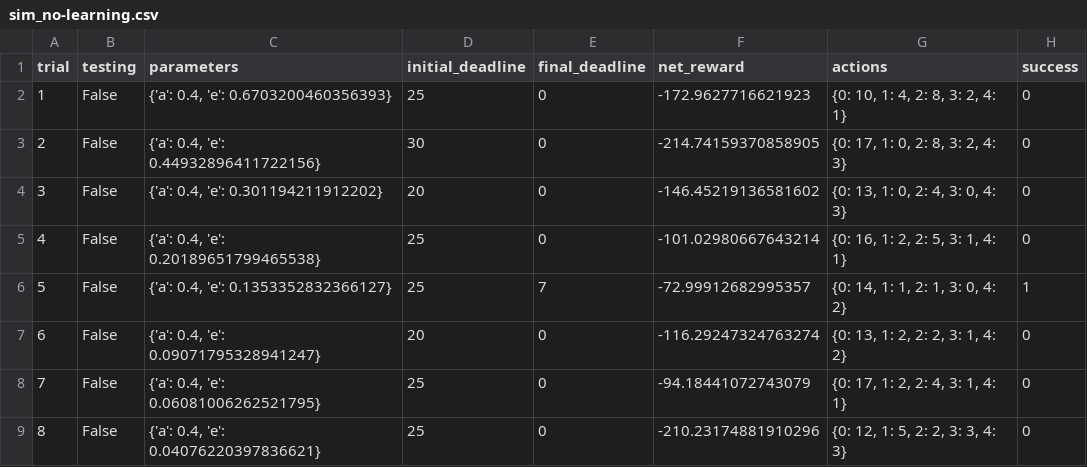
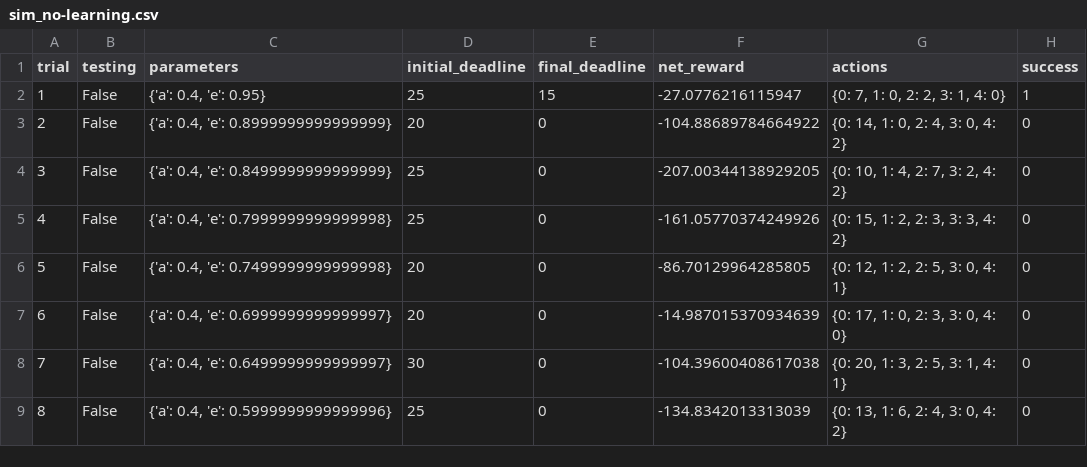
Before and after one commit to leviking/machine-learning, a CSV file: projects/smartcab/logs/sim_no-learning.csv, drawn as a sheet; only a part is shown; the diff covers the shown part only.

```diff
--- a/projects/smartcab/logs/sim_no-learning.csv
+++ b/projects/smartcab/logs/sim_no-learning.csv
@@ -1,9 +1,9 @@
 trial,testing,parameters,initial_deadline,final_deadline,net_reward,actions,success
-1,False,"{'a': 0.4, 'e': 0.6703200460356393}",25,0,-172.9627716621923,"{0: 10, 1: 4, 2: 8, 3: 2, 4: 1}",0
-2,False,"{'a': 0.4, 'e': 0.44932896411722156}",30,0,-214.74159370858905,"{0: 17, 1: 0, 2: 8, 3: 2, 4: 3}",0
-3,False,"{'a': 0.4, 'e': 0.301194211912202}",20,0,-146.45219136581602,"{0: 13, 1: 0, 2: 4, 3: 0, 4: 3}",0
-4,False,"{'a': 0.4, 'e': 0.20189651799465538}",25,0,-101.02980667643214,"{0: 16, 1: 2, 2: 5, 3: 1, 4: 1}",0
-5,False,"{'a': 0.4, 'e': 0.1353352832366127}",25,7,-72.99912682995357,"{0: 14, 1: 1, 2: 1, 3: 0, 4: 2}",1
-6,False,"{'a': 0.4, 'e': 0.09071795328941247}",20,0,-116.29247324763274,"{0: 13, 1: 2, 2: 2, 3: 1, 4: 2}",0
-7,False,"{'a': 0.4, 'e': 0.06081006262521795}",25,0,-94.18441072743079,"{0: 17, 1: 2, 2: 4, 3: 1, 4: 1}",0
-8,False,"{'a': 0.4, 'e': 0.04076220397836621}",25,0,-210.23174881910296,"{0: 12, 1: 5, 2: 2, 3: 3, 4: 3}",0
+1,False,"{'a': 0.4, 'e': 0.95}",25,15,-27.0776216115947,"{0: 7, 1: 0, 2: 2, 3: 1, 4: 0}",1
+2,False,"{'a': 0.4, 'e': 0.8999999999999999}",20,0,-104.88689784664922,"{0: 14, 1: 0, 2: 4, 3: 0, 4: 2}",0
+3,False,"{'a': 0.4, 'e': 0.8499999999999999}",25,0,-207.00344138929205,"{0: 10, 1: 4, 2: 7, 3: 2, 4: 2}",0
+4,False,"{'a': 0.4, 'e': 0.7999999999999998}",25,0,-161.05770374249926,"{0: 15, 1: 2, 2: 3, 3: 3, 4: 2}",0
+5,False,"{'a': 0.4, 'e': 0.7499999999999998}",20,0,-86.70129964285805,"{0: 12, 1: 2, 2: 5, 3: 0, 4: 1}",0
+6,False,"{'a': 0.4, 'e': 0.6999999999999997}",20,0,-14.987015370934639,"{0: 17, 1: 0, 2: 3, 3: 0, 4: 0}",0
+7,False,"{'a': 0.4, 'e': 0.6499999999999997}",30,0,-104.39600408617038,"{0: 20, 1: 3, 2: 5, 3: 1, 4: 1}",0
+8,False,"{'a': 0.4, 'e': 0.5999999999999996}",25,0,-134.8342013313039,"{0: 13, 1: 6, 2: 4, 3: 0, 4: 2}",0
```
Also changed, not shown: 137 edited cells elsewhere in this file, 2 other files.
